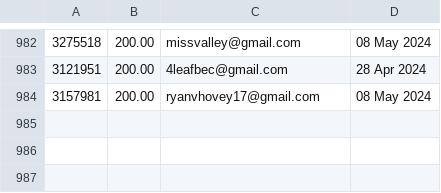
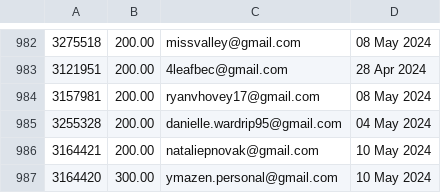
Before and after one commit to required777/TD-Testing-ffcsa_scripts, a CSV file: localline/data/order_data_PRODUCTION_success.csv, drawn as a sheet; only a part is shown, gaps mark what is left out.

Commit message:
Update data files

```diff
--- a/localline/data/order_data_PRODUCTION_success.csv
+++ b/localline/data/order_data_PRODUCTION_success.csv
@@ -984 +984,4 @@
 3157981,200.00,ryanvhovey17@gmail.com,08 May 2024
+3255328,200.00,danielle.wardrip95@gmail.com,04 May 2024
+3164421,200.00,nataliepnovak@gmail.com,10 May 2024
+3164420,300.00,ymazen.personal@gmail.com,10 May 2024
```
